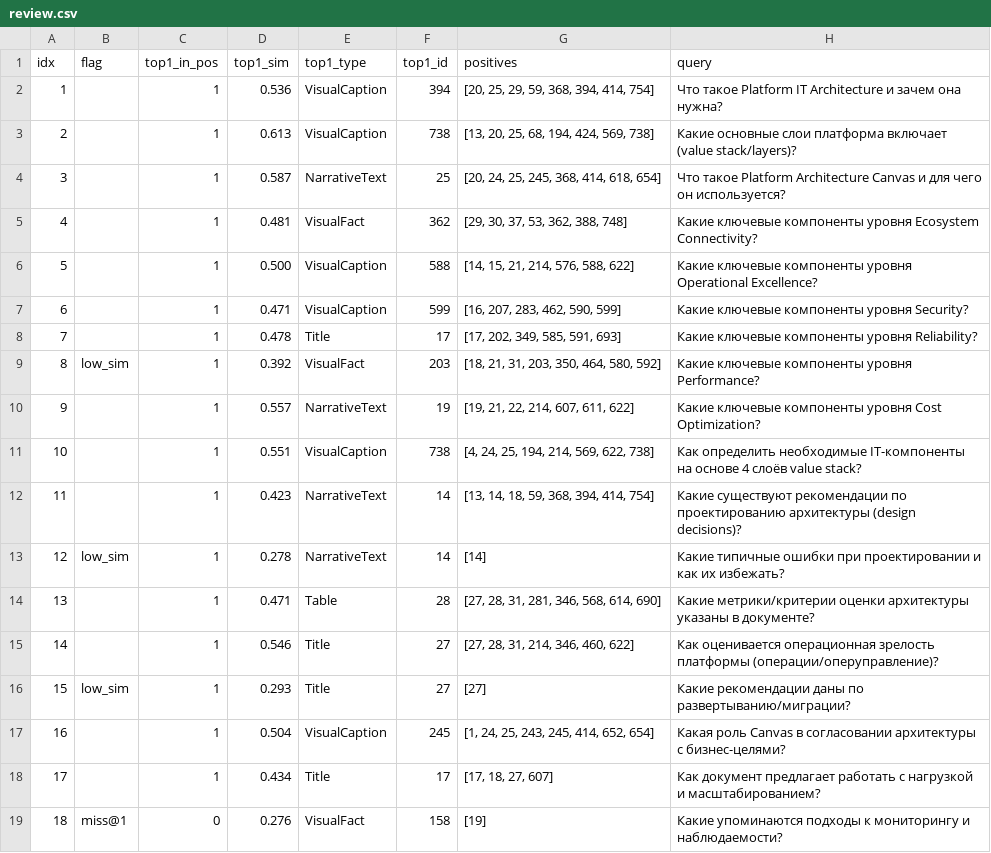
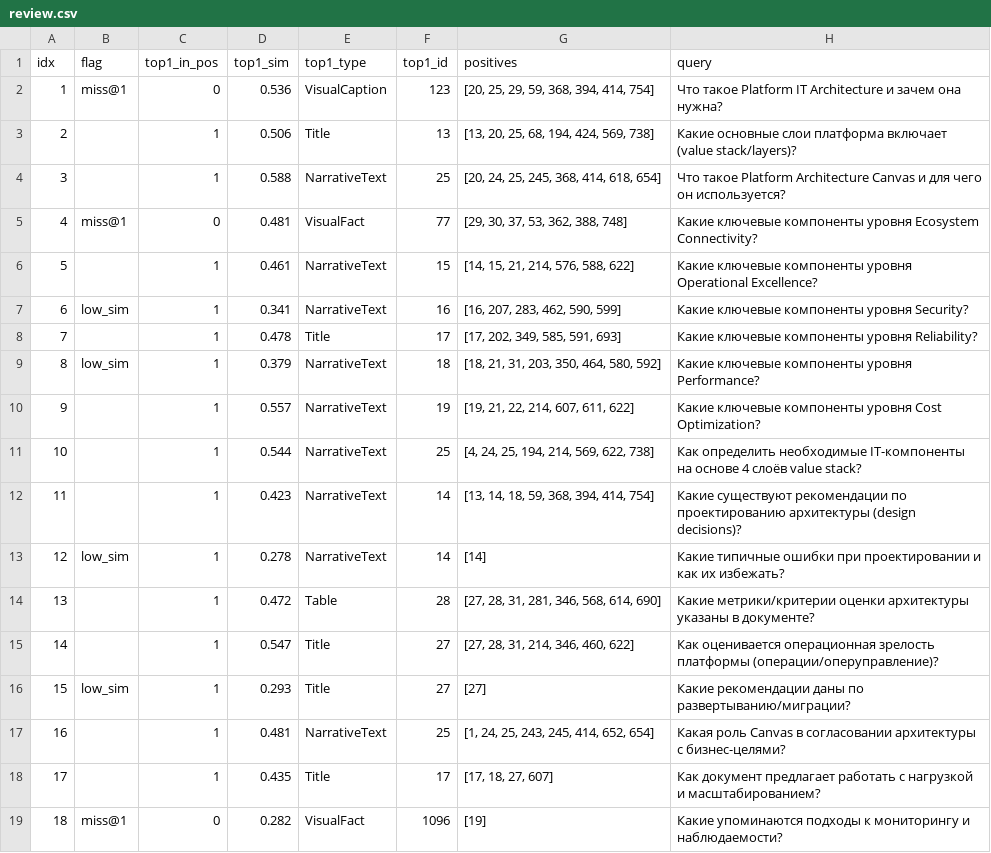
Before and after one commit to aptyp78/Ai_PIK_Platform, a CSV file: eval/review.csv, drawn as a sheet; only a part is shown; the diff covers the shown part only.

```diff
--- a/eval/review.csv
+++ b/eval/review.csv
@@ -1,19 +1,19 @@
 idx	flag	top1_in_pos	top1_sim	top1_type	top1_id	positives	query
-1		1	0.536	VisualCaption	394	[20, 25, 29, 59, 368, 394, 414, 754]	Что такое Platform IT Architecture и зачем она нужна?
-2		1	0.613	VisualCaption	738	[13, 20, 25, 68, 194, 424, 569, 738]	Какие основные слои платформа включает (value stack/layers)?
-3		1	0.587	NarrativeText	25	[20, 24, 25, 245, 368, 414, 618, 654]	Что такое Platform Architecture Canvas и для чего он используется?
-4		1	0.481	VisualFact	362	[29, 30, 37, 53, 362, 388, 748]	Какие ключевые компоненты уровня Ecosystem Connectivity?
-5		1	0.500	VisualCaption	588	[14, 15, 21, 214, 576, 588, 622]	Какие ключевые компоненты уровня Operational Excellence?
-6		1	0.471	VisualCaption	599	[16, 207, 283, 462, 590, 599]	Какие ключевые компоненты уровня Security?
+1	miss@1	0	0.536	VisualCaption	123	[20, 25, 29, 59, 368, 394, 414, 754]	Что такое Platform IT Architecture и зачем она нужна?
+2		1	0.506	Title	13	[13, 20, 25, 68, 194, 424, 569, 738]	Какие основные слои платформа включает (value stack/layers)?
+3		1	0.588	NarrativeText	25	[20, 24, 25, 245, 368, 414, 618, 654]	Что такое Platform Architecture Canvas и для чего он используется?
+4	miss@1	0	0.481	VisualFact	77	[29, 30, 37, 53, 362, 388, 748]	Какие ключевые компоненты уровня Ecosystem Connectivity?
+5		1	0.461	NarrativeText	15	[14, 15, 21, 214, 576, 588, 622]	Какие ключевые компоненты уровня Operational Excellence?
+6	low_sim	1	0.341	NarrativeText	16	[16, 207, 283, 462, 590, 599]	Какие ключевые компоненты уровня Security?
 7		1	0.478	Title	17	[17, 202, 349, 585, 591, 693]	Какие ключевые компоненты уровня Reliability?
-8	low_sim	1	0.392	VisualFact	203	[18, 21, 31, 203, 350, 464, 580, 592]	Какие ключевые компоненты уровня Performance?
+8	low_sim	1	0.379	NarrativeText	18	[18, 21, 31, 203, 350, 464, 580, 592]	Какие ключевые компоненты уровня Performance?
 9		1	0.557	NarrativeText	19	[19, 21, 22, 214, 607, 611, 622]	Какие ключевые компоненты уровня Cost Optimization?
-10		1	0.551	VisualCaption	738	[4, 24, 25, 194, 214, 569, 622, 738]	Как определить необходимые IT-компоненты на основе 4 слоёв value stack?
+10		1	0.544	NarrativeText	25	[4, 24, 25, 194, 214, 569, 622, 738]	Как определить необходимые IT-компоненты на основе 4 слоёв value stack?
 11		1	0.423	NarrativeText	14	[13, 14, 18, 59, 368, 394, 414, 754]	Какие существуют рекомендации по проектированию архитектуры (design decisions)?
 12	low_sim	1	0.278	NarrativeText	14	[14]	Какие типичные ошибки при проектировании и как их избежать?
-13		1	0.471	Table	28	[27, 28, 31, 281, 346, 568, 614, 690]	Какие метрики/критерии оценки архитектуры указаны в документе?
-14		1	0.546	Title	27	[27, 28, 31, 214, 346, 460, 622]	Как оценивается операционная зрелость платформы (операции/оперуправление)?
+13		1	0.472	Table	28	[27, 28, 31, 281, 346, 568, 614, 690]	Какие метрики/критерии оценки архитектуры указаны в документе?
+14		1	0.547	Title	27	[27, 28, 31, 214, 346, 460, 622]	Как оценивается операционная зрелость платформы (операции/оперуправление)?
 15	low_sim	1	0.293	Title	27	[27]	Какие рекомендации даны по развертыванию/миграции?
-16		1	0.504	VisualCaption	245	[1, 24, 25, 243, 245, 414, 652, 654]	Какая роль Canvas в согласовании архитектуры с бизнес-целями?
-17		1	0.434	Title	17	[17, 18, 27, 607]	Как документ предлагает работать с нагрузкой и масштабированием?
-18	miss@1	0	0.276	VisualFact	158	[19]	Какие упоминаются подходы к мониторингу и наблюдаемости?
+16		1	0.481	NarrativeText	25	[1, 24, 25, 243, 245, 414, 652, 654]	Какая роль Canvas в согласовании архитектуры с бизнес-целями?
+17		1	0.435	Title	17	[17, 18, 27, 607]	Как документ предлагает работать с нагрузкой и масштабированием?
+18	miss@1	0	0.282	VisualFact	1096	[19]	Какие упоминаются подходы к мониторингу и наблюдаемости?
```
Also changed, not shown: 22 edited cells elsewhere in this file, 7 other files.
